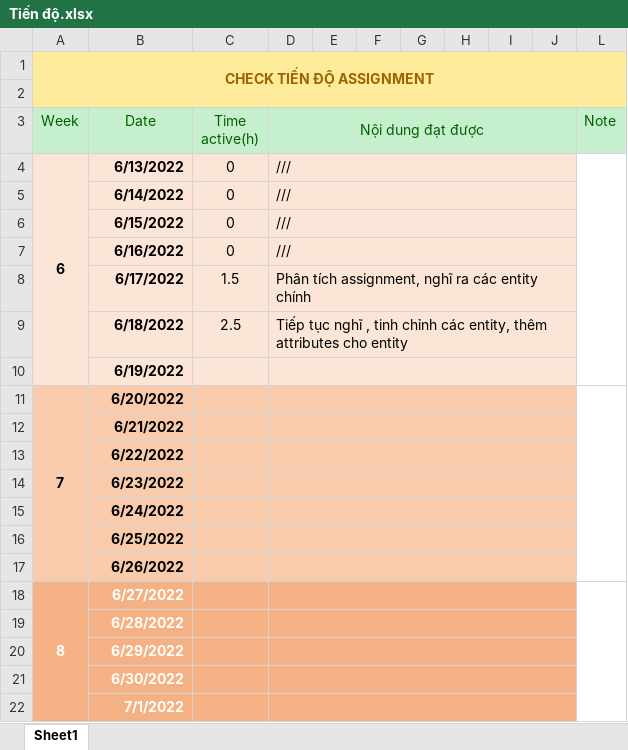
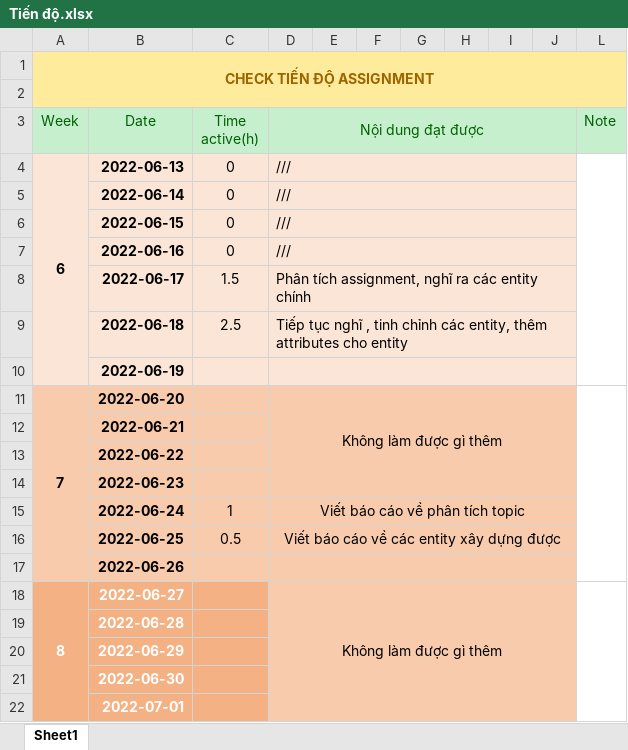
Before and after one commit to vuduchuy1120/database-GradeManagement-su22, an Excel workbook: Tiến độ.xlsx, sheet Sheet1, drawn as a sheet; only a part is shown; values as stored, in another font and other column widths than the file's, no borders; removed rows and columns are numbered as before the commit, all else as after; the diff covers the shown part only; the diff names each change by its address in the sheet, - before the commit and + after, or states it on an @@ line.

Commit message:
update progress

```diff
--- a/Tiến độ.xlsx (sheet Sheet1)
+++ b/Tiến độ.xlsx (sheet Sheet1)
-B4 (Date): 6/13/2022
+B4 (Date): 2022-06-13
-B5 (Date): 6/14/2022
+B5 (Date): 2022-06-14
-B6 (Date): 6/15/2022
+B6 (Date): 2022-06-15
-B7 (Date): 6/16/2022
+B7 (Date): 2022-06-16
-B8 (Date): 6/17/2022
+B8 (Date): 2022-06-17
-B9 (Date): 6/18/2022
+B9 (Date): 2022-06-18
-B10 (Date): 6/19/2022
+B10 (Date): 2022-06-19
-row 11: 7 | 6/20/2022
-row 12:  | 6/21/2022
-row 13:  | 6/22/2022
+row 11: 7 | 2022-06-20 |  | Không làm được gì thêm
-B12 (Date): 6/23/2022
+B12 (Date): 2022-06-21
-D14:J14 merged
-B13 (Date): 6/24/2022
+B13 (Date): 2022-06-22
-D15:J15 merged
-B14 (Date): 6/25/2022
+B14 (Date): 2022-06-23
-D16:J16 merged
+row 15:  | 2022-06-24 | 1 | Viết báo cáo về phân tích topic
+row 16:  | 2022-06-25 | 0.5 | Viết báo cáo về các entity xây dựng được
-B17 (Date): 6/26/2022
+B17 (Date): 2022-06-26
-row 18: 8 | 6/27/2022
+row 18: 8 | 2022-06-27 |  | Không làm được gì thêm
-B19 (Date): 6/28/2022
+B19 (Date): 2022-06-28
-D19:J22 fill: #F4B183
+D19:J22 fill: #F8CBAD
-D19:J19 merged
-B20 (Date): 6/29/2022
+B20 (Date): 2022-06-29
-D20:J20 merged
-B21 (Date): 6/30/2022
+B21 (Date): 2022-06-30
-D21:J21 merged
-B22 (Date): 7/1/2022
+B22 (Date): 2022-07-01
-D22:J22 merged
```
Also changed, not shown: 2 added rows, 2 removed rows, 14 edited cells, cell formats and merged cells elsewhere in this sheet.
